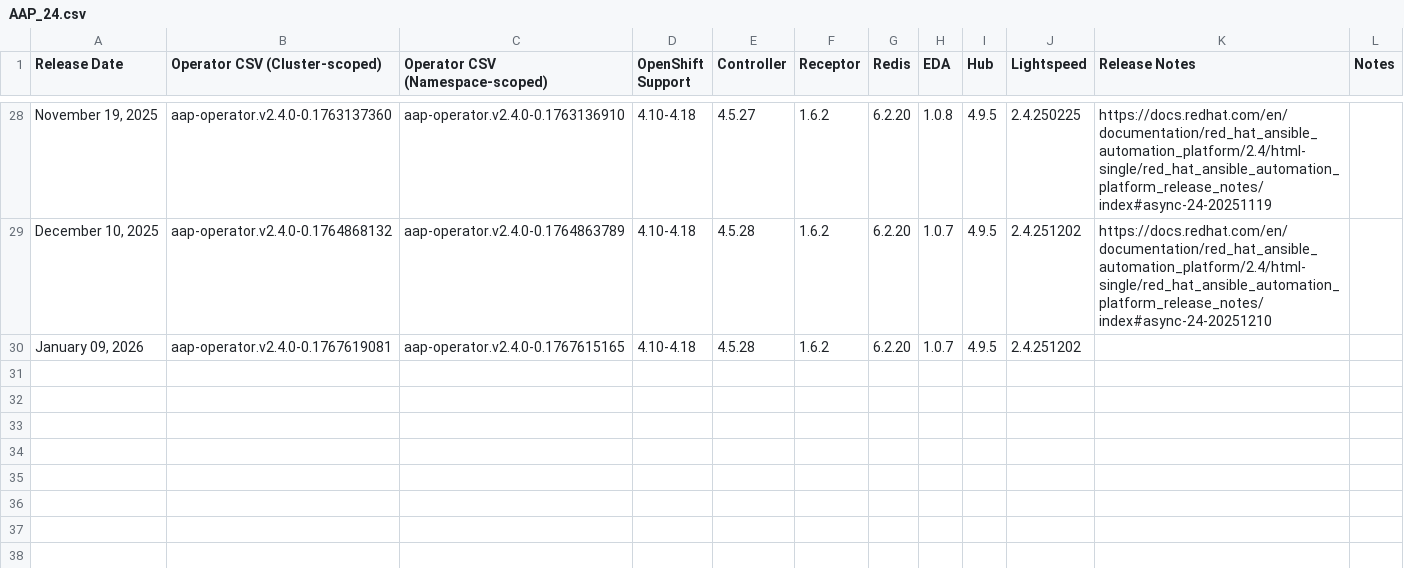
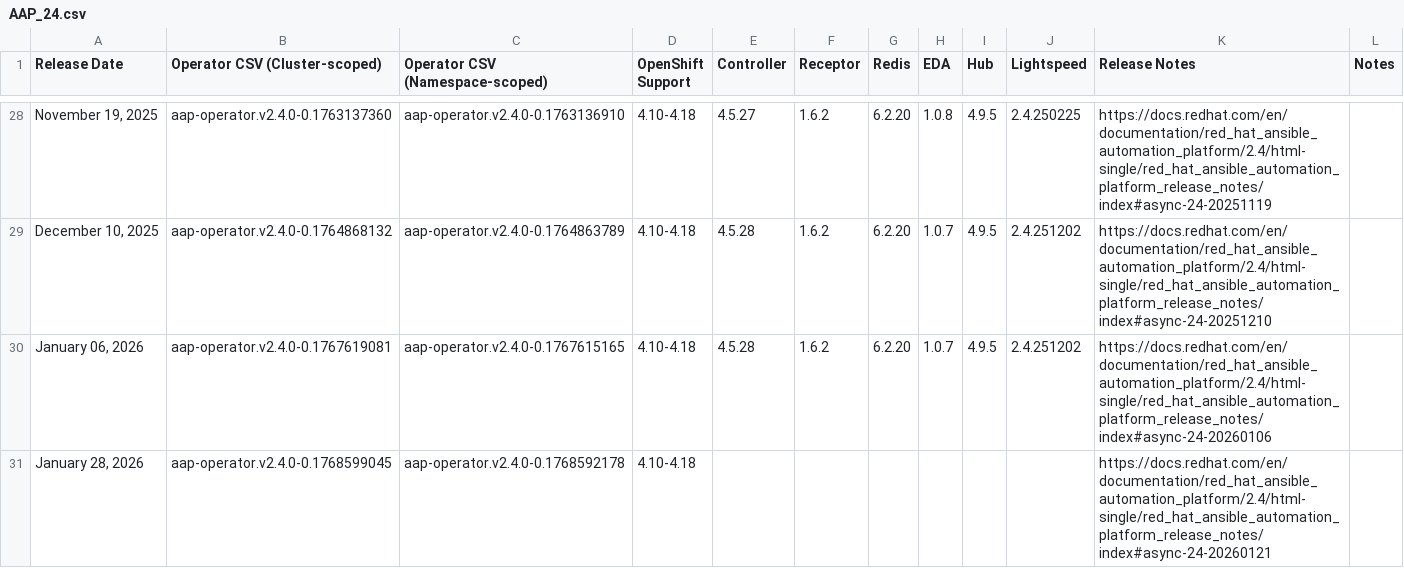
Before and after one commit to CastawayEGR/aap-openshift-compatibility-matrix, a CSV file: data/AAP_24.csv, drawn as a sheet; only a part is shown, gaps mark what is left out.

Commit message:
update data files for new releases

```diff
--- a/data/AAP_24.csv
+++ b/data/AAP_24.csv
@@ -29,2 +29,3 @@ Release Date,Operator CSV (Cluster-scoped),Operator CSV (Namespace-scoped),OpenS
 "December 10, 2025",aap-operator.v2.4.0-0.1764868132,aap-operator.v2.4.0-0.1764863789,4.10-4.18,4.5.28,1.6.2,6.2.20,1.0.7,4.9.5,2.4.251202,https://docs.redhat.com/en/documentation/red_hat_ansible_automation_platform/2.4/html-single/red_hat_ansible_automation_platform_release_notes/index#async-24-20251210,
-"January 09, 2026",aap-operator.v2.4.0-0.1767619081,aap-operator.v2.4.0-0.1767615165,4.10-4.18,4.5.28,1.6.2,6.2.20,1.0.7,4.9.5,2.4.251202,,
+"January 06, 2026",aap-operator.v2.4.0-0.1767619081,aap-operator.v2.4.0-0.1767615165,4.10-4.18,4.5.28,1.6.2,6.2.20,1.0.7,4.9.5,2.4.251202,https://docs.redhat.com/en/documentation/red_hat_ansible_automation_platform/2.4/html-single/red_hat_ansible_automation_platform_release_notes/index#async-24-20260106,
+"January 28, 2026",aap-operator.v2.4.0-0.1768599045,aap-operator.v2.4.0-0.1768592178,4.10-4.18,,,,,,,https://docs.redhat.com/en/documentation/red_hat_ansible_automation_platform/2.4/html-single/red_hat_ansible_automation_platform_release_notes/index#async-24-20260121,
```
Also changed, not shown: data/AAP_25.csv, data/AAP_26.csv.
